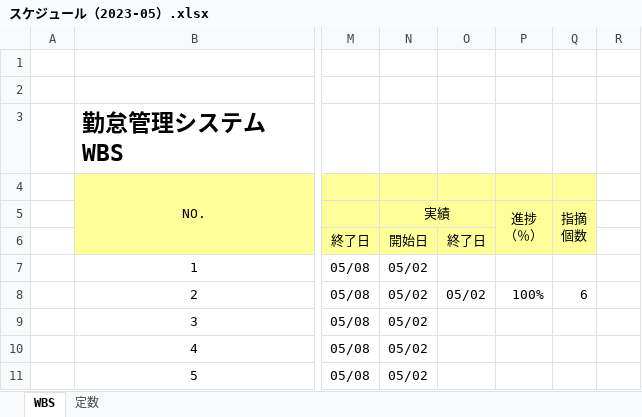
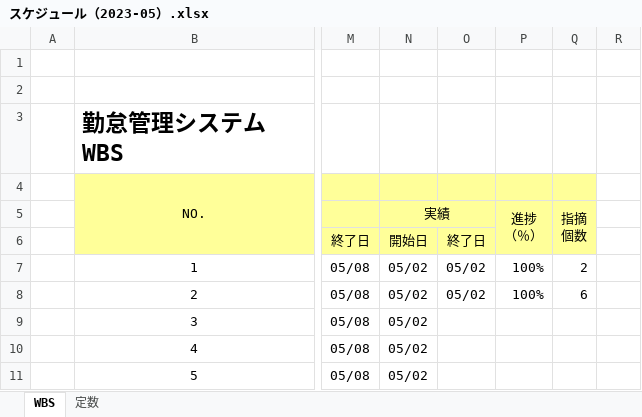
Before and after one commit to nts-ed/2023-05, an Excel workbook: 2023-05/スケジュール（2023-05）.xlsx, sheet WBS, drawn as a sheet; only a part is shown, gaps mark what is left out; values as stored, in another font and other column widths than the file's, no borders; conditional formats not drawn; the diff names each change by its address in the sheet, - before the commit and + after, or states it on an @@ line.

Commit message:
Update スケジュール（2023-05）.xlsx

```diff
--- a/2023-05/スケジュール（2023-05）.xlsx (sheet WBS)
+++ b/2023-05/スケジュール（2023-05）.xlsx (sheet WBS)
-O7: (empty)
+O7: 05/02
-P7: (empty)
+P7: 100%
-Q7: (empty)
+Q7: 2
```
